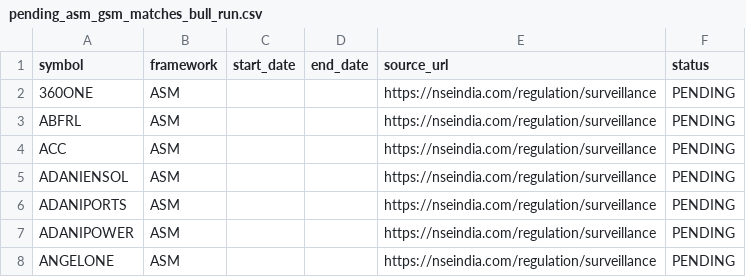
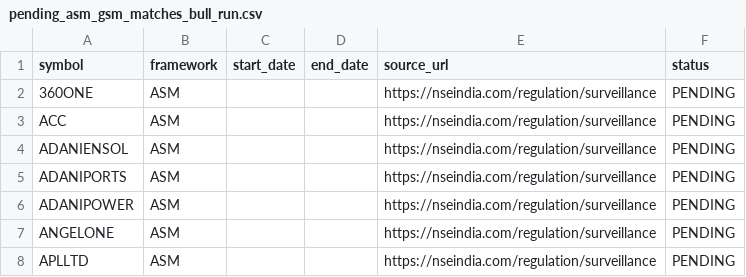
Before and after one commit to ravitejagovindu/Stockbot, a CSV file: backtest/outputs/pending_asm_gsm_matches_bull_run.csv, drawn as a sheet; only a part is shown; the shorter side is filled out with more unchanged rows; removed rows and columns are numbered as before the commit, all else as after; the diff covers the shown part only; the diff names each change by its address in the sheet, - before the commit and + after, or states it on an @@ line.

```diff
--- a/backtest/outputs/pending_asm_gsm_matches_bull_run.csv
+++ b/backtest/outputs/pending_asm_gsm_matches_bull_run.csv
-row 3: ABFRL | ASM |  |  | https://nseindia.com/regulation/surveillance | PENDING
```
Also changed, not shown: 6 added rows, 2 removed rows, 4 moved rows and 4 edited cells elsewhere in this file, backtest/outputs/candidate_trades_bull_run.csv, backtest/outputs/pending_asm_gsm_matches_sideways_inflation.csv, 4 other files.
